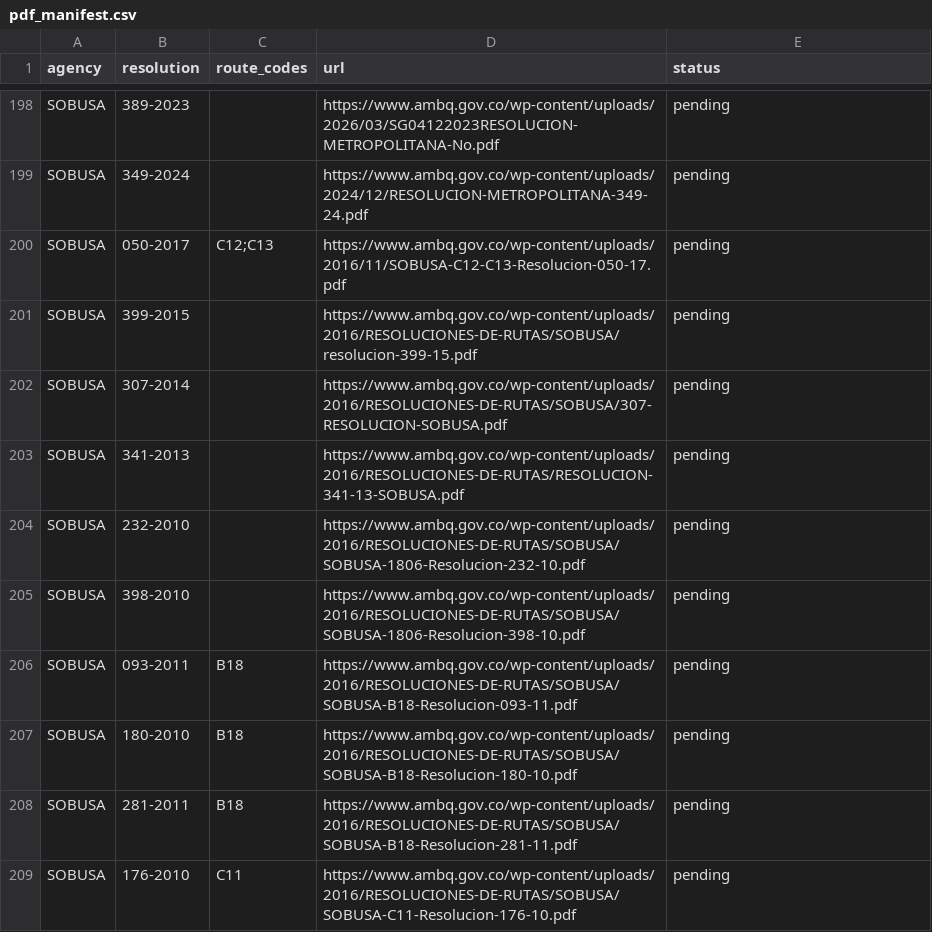
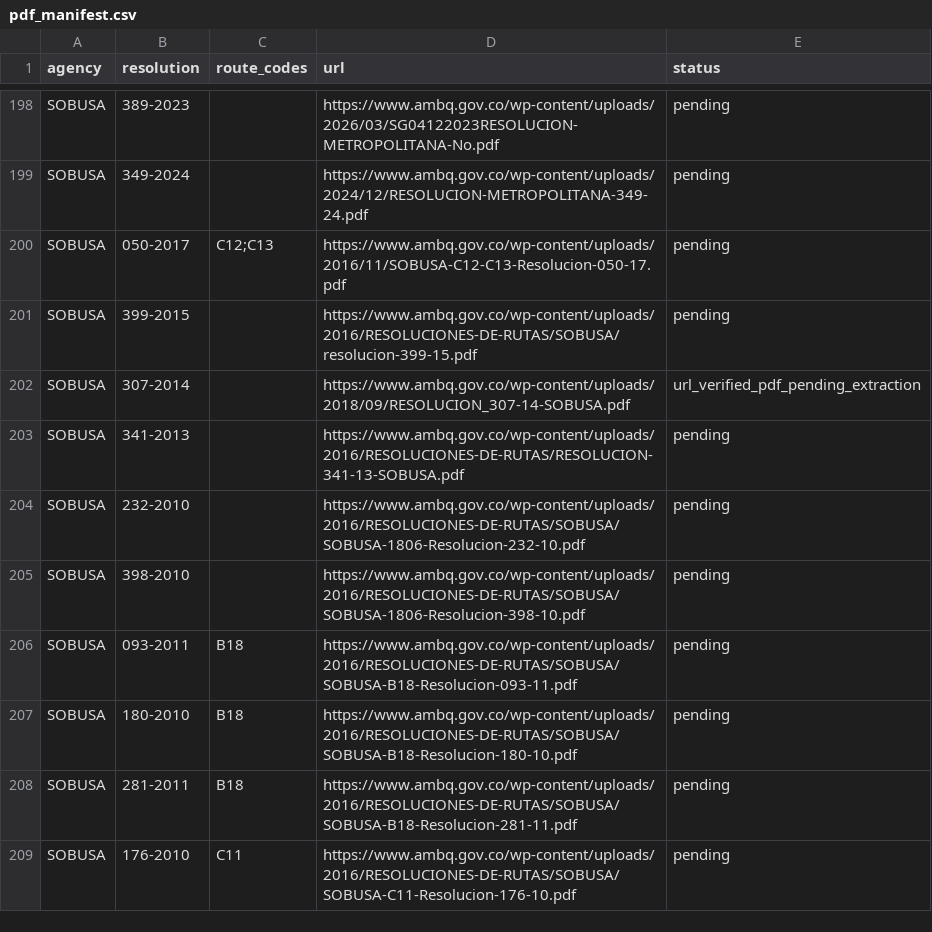
Before and after one commit to ColombiaTransit/gtfs-barranquilla-urbanas, a CSV file: sources/amb/pdf_manifest.csv, drawn as a sheet; only a part is shown, gaps mark what is left out.

Commit message:
fix: replace SOBUSA 307-2014 dead PDF URL with verified original 20-page AMB document

```diff
--- a/sources/amb/pdf_manifest.csv
+++ b/sources/amb/pdf_manifest.csv
@@ -201,3 +201,3 @@ SOBUSA,050-2017,C12;C13,https://www.ambq.gov.co/wp-content/uploads/2016/11/SOBUS
 SOBUSA,399-2015,,https://www.ambq.gov.co/wp-content/uploads/2016/RESOLUCIONES-DE-RUTAS/SOBUSA/resolucion-399-15.pdf,pending
-SOBUSA,307-2014,,https://www.ambq.gov.co/wp-content/uploads/2016/RESOLUCIONES-DE-RUTAS/SOBUSA/307-RESOLUCION-SOBUSA.pdf,pending
+SOBUSA,307-2014,,https://www.ambq.gov.co/wp-content/uploads/2018/09/RESOLUCION_307-14-SOBUSA.pdf,url_verified_pdf_pending_extraction
 SOBUSA,341-2013,,https://www.ambq.gov.co/wp-content/uploads/2016/RESOLUCIONES-DE-RUTAS/RESOLUCION-341-13-SOBUSA.pdf,pending
```
